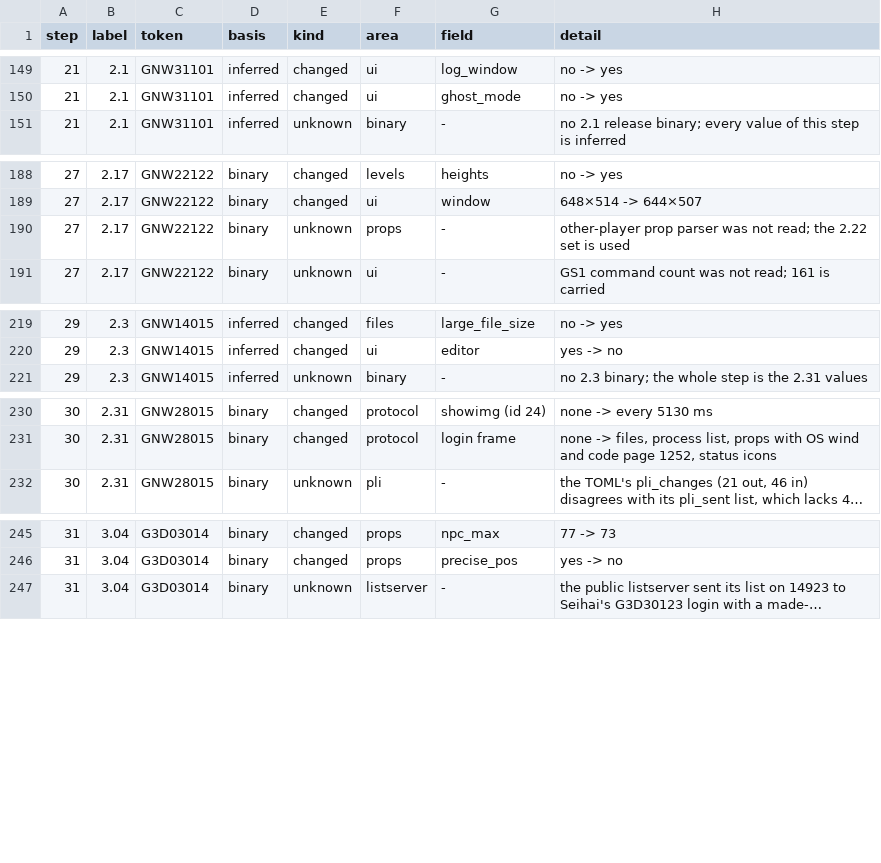
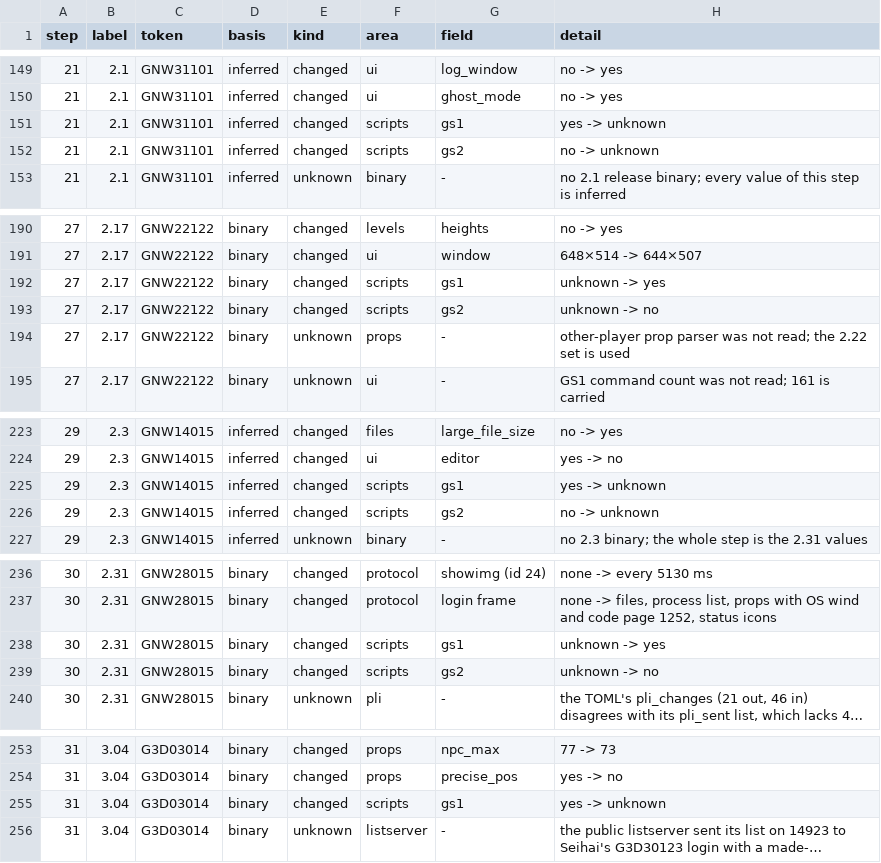
Before and after one commit to squirelworks/seihai, a TSV file: documentation/version-chain.tsv, drawn as a sheet; only a part is shown, gaps mark what is left out; long unchanged cells end in …; the diff covers the shown part only; the diff names each change by its address in the sheet, - before the commit and + after, or states it on an @@ line.

```diff
--- a/documentation/version-chain.tsv
+++ b/documentation/version-chain.tsv
+row 151: 21 | 2.1 | GNW31101 | inferred | changed | scripts | gs1 | yes -> unknown
+row 152: 21 | 2.1 | GNW31101 | inferred | changed | scripts | gs2 | no -> unknown
+row 192: 27 | 2.17 | GNW22122 | binary | changed | scripts | gs1 | unknown -> yes
+row 193: 27 | 2.17 | GNW22122 | binary | changed | scripts | gs2 | unknown -> no
+row 225: 29 | 2.3 | GNW14015 | inferred | changed | scripts | gs1 | yes -> unknown
+row 226: 29 | 2.3 | GNW14015 | inferred | changed | scripts | gs2 | no -> unknown
+row 238: 30 | 2.31 | GNW28015 | binary | changed | scripts | gs1 | unknown -> yes
+row 239: 30 | 2.31 | GNW28015 | binary | changed | scripts | gs2 | unknown -> no
+row 255: 31 | 3.04 | G3D03014 | binary | changed | scripts | gs1 | yes -> unknown
```
Also changed, not shown: 3 added rows elsewhere in this file, 4 other files.
